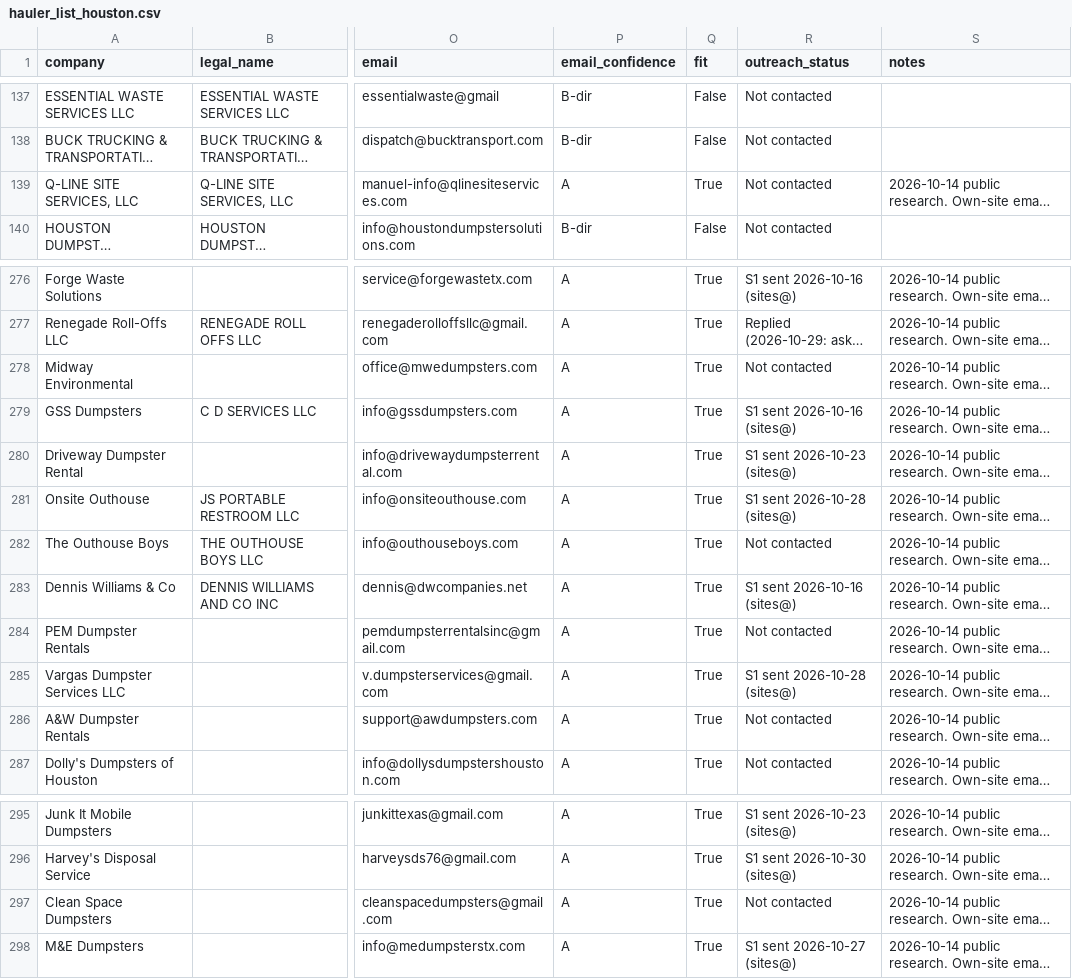
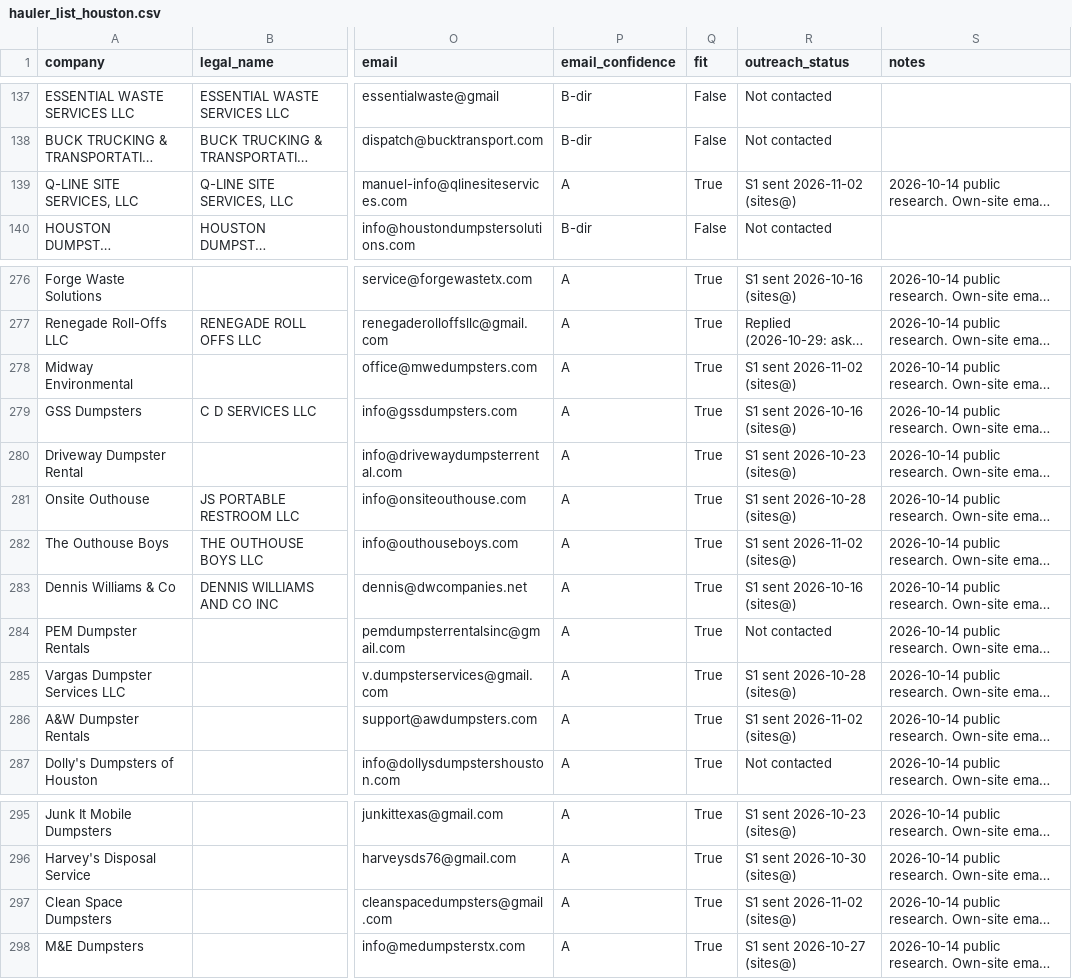
Before and after one commit to lethimcooke/Jobsite-Intelligence, a CSV file: data/hauler_list_houston.csv, drawn as a sheet; only a part is shown, gaps mark what is left out; long unchanged cells end in …; the diff names each change by its address in the sheet, - before the commit and + after, or states it on an @@ line.

```diff
--- a/data/hauler_list_houston.csv
+++ b/data/hauler_list_houston.csv
-R139 (outreach_status): Not contacted
+R139 (outreach_status): S1 sent 2026-11-02 (sites@)
-R278 (outreach_status): Not contacted
+R278 (outreach_status): S1 sent 2026-11-02 (sites@)
-R282 (outreach_status): Not contacted
+R282 (outreach_status): S1 sent 2026-11-02 (sites@)
-R286 (outreach_status): Not contacted
+R286 (outreach_status): S1 sent 2026-11-02 (sites@)
-R297 (outreach_status): Not contacted
+R297 (outreach_status): S1 sent 2026-11-02 (sites@)
```
Also changed, not shown: data/outreach_results.csv, data/send_ledger.csv, 5 other files.
